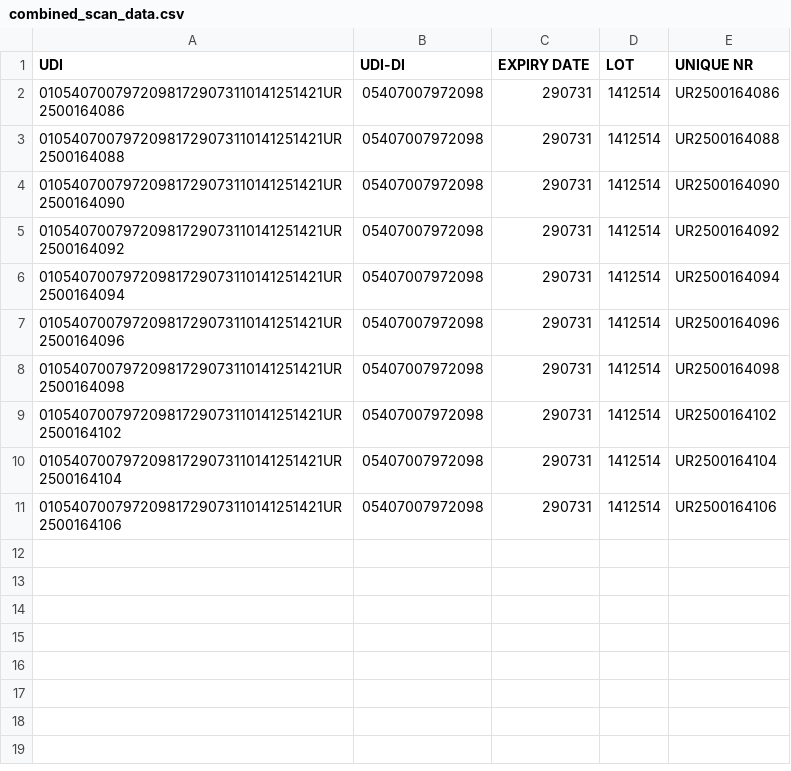
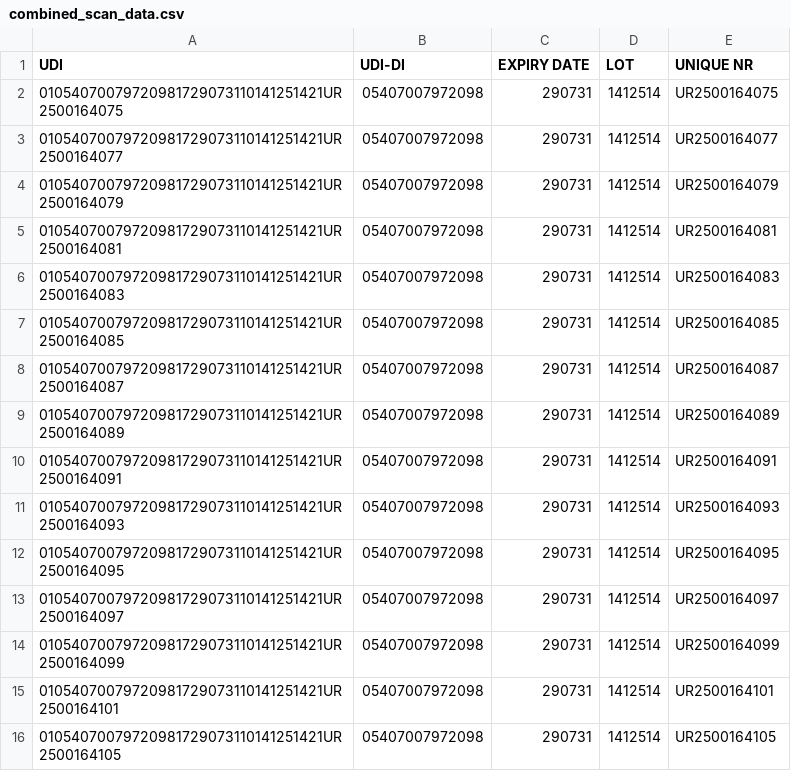
Before and after one commit to mrfrostie/ScannerProgramma, a CSV file: combined_scan_data.csv, drawn as a sheet.

```diff
--- a/combined_scan_data.csv
+++ b/combined_scan_data.csv
@@ -1,11 +1,16 @@
 UDI,UDI-DI,EXPIRY DATE,LOT,UNIQUE NR
-01054070079720981729073110141251421UR2500164086,05407007972098,290731,1412514,UR2500164086
-01054070079720981729073110141251421UR2500164088,05407007972098,290731,1412514,UR2500164088
-01054070079720981729073110141251421UR2500164090,05407007972098,290731,1412514,UR2500164090
-01054070079720981729073110141251421UR2500164092,05407007972098,290731,1412514,UR2500164092
-01054070079720981729073110141251421UR2500164094,05407007972098,290731,1412514,UR2500164094
-01054070079720981729073110141251421UR2500164096,05407007972098,290731,1412514,UR2500164096
-01054070079720981729073110141251421UR2500164098,05407007972098,290731,1412514,UR2500164098
-01054070079720981729073110141251421UR2500164102,05407007972098,290731,1412514,UR2500164102
-01054070079720981729073110141251421UR2500164104,05407007972098,290731,1412514,UR2500164104
-01054070079720981729073110141251421UR2500164106,05407007972098,290731,1412514,UR2500164106
+01054070079720981729073110141251421UR2500164075,05407007972098,290731,1412514,UR2500164075
+01054070079720981729073110141251421UR2500164077,05407007972098,290731,1412514,UR2500164077
+01054070079720981729073110141251421UR2500164079,05407007972098,290731,1412514,UR2500164079
+01054070079720981729073110141251421UR2500164081,05407007972098,290731,1412514,UR2500164081
+01054070079720981729073110141251421UR2500164083,05407007972098,290731,1412514,UR2500164083
+01054070079720981729073110141251421UR2500164085,05407007972098,290731,1412514,UR2500164085
+01054070079720981729073110141251421UR2500164087,05407007972098,290731,1412514,UR2500164087
+01054070079720981729073110141251421UR2500164089,05407007972098,290731,1412514,UR2500164089
+01054070079720981729073110141251421UR2500164091,05407007972098,290731,1412514,UR2500164091
+01054070079720981729073110141251421UR2500164093,05407007972098,290731,1412514,UR2500164093
+01054070079720981729073110141251421UR2500164095,05407007972098,290731,1412514,UR2500164095
+01054070079720981729073110141251421UR2500164097,05407007972098,290731,1412514,UR2500164097
+01054070079720981729073110141251421UR2500164099,05407007972098,290731,1412514,UR2500164099
+01054070079720981729073110141251421UR2500164101,05407007972098,290731,1412514,UR2500164101
+01054070079720981729073110141251421UR2500164105,05407007972098,290731,1412514,UR2500164105
```
Also changed, not shown: 3 other files.
